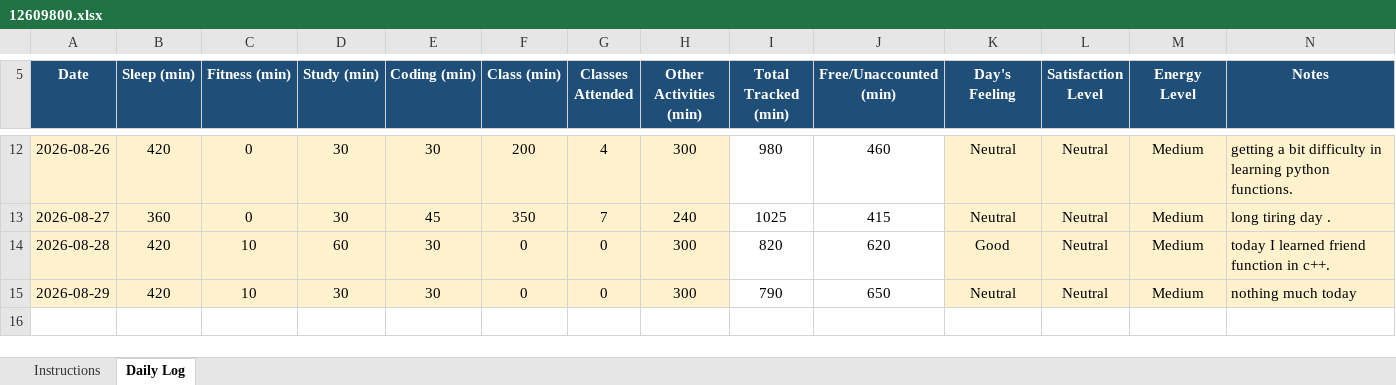
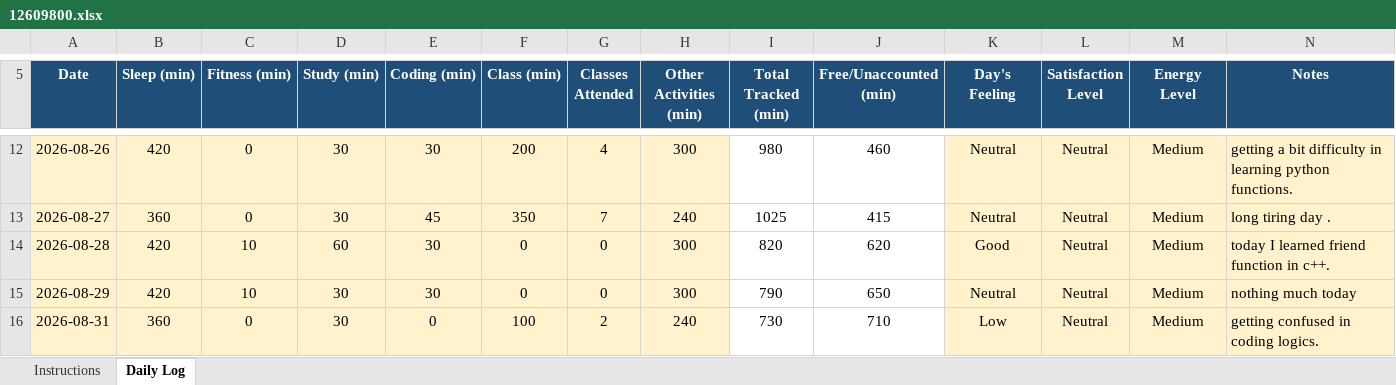
Before and after one commit to avnishcodes12/CAP-776, an Excel workbook: 12609800.xlsx, sheet Daily Log, drawn as a sheet; only a part is shown, gaps mark what is left out; values as stored, in another font and other column widths than the file's, no borders; conditional formats not drawn; the diff names each change by its address in the sheet, - before the commit and + after, or states it on an @@ line.

Commit message:
commit for 31-08-2026

```diff
--- a/12609800.xlsx (sheet Daily Log)
+++ b/12609800.xlsx (sheet Daily Log)
+row 16: 2026-08-31 | 360 | 0 | 30 | 0 | 100 | 2 | 240 | 730 | 710 | Low | Neutral | Medium | getting confused in coding logics.
```
